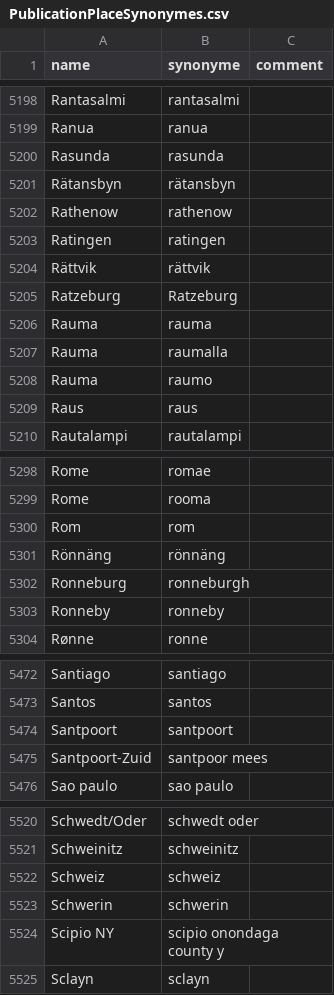
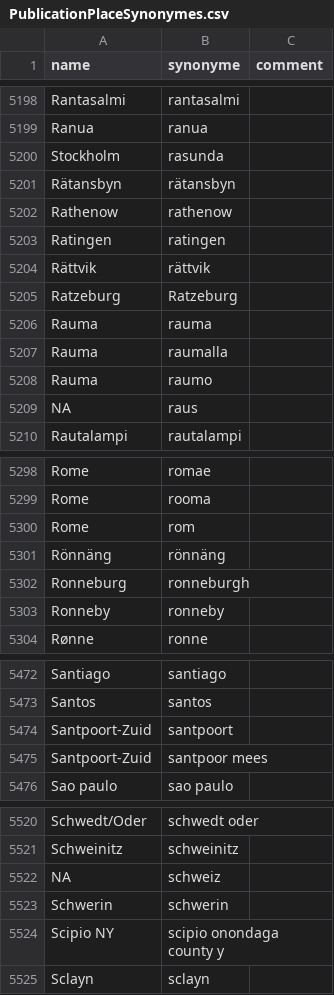
Before and after one commit to COMHIS/bibliographica, a CSV file: inst/extdata/PublicationPlaceSynonymes.csv, drawn as a sheet; only a part is shown, gaps mark what is left out; the diff covers the shown part only.

```diff
--- a/inst/extdata/PublicationPlaceSynonymes.csv
+++ b/inst/extdata/PublicationPlaceSynonymes.csv
@@ -5199,3 +5199,3 @@ Rantasalmi;rantasalmi;
 Ranua;ranua;
-Rasunda;rasunda;
+Stockholm;rasunda;
 Rätansbyn;rätansbyn;
@@ -5208,3 +5208,3 @@ Rauma;raumalla;
 Rauma;raumo;
-Raus;raus;
+NA;raus;
 Rautalampi;rautalampi;
@@ -5299,3 +5299,3 @@ Rome;romae;
 Rome;rooma;
-Rom;rom;
+Rome;rom;
 Rönnäng;rönnäng;
@@ -5473,3 +5473,3 @@ Santiago;santiago;
 Santos;santos;
-Santpoort;santpoort;
+Santpoort-Zuid;santpoort;
 Santpoort-Zuid;santpoor mees;
@@ -5521,3 +5521,3 @@ Schwedt/Oder;schwedt oder;
 Schweinitz;schweinitz;
-Schweiz;schweiz;
+NA;schweiz;
 Schwerin;schwerin;
```
Also changed, not shown: 48 edited cells elsewhere in this file.
